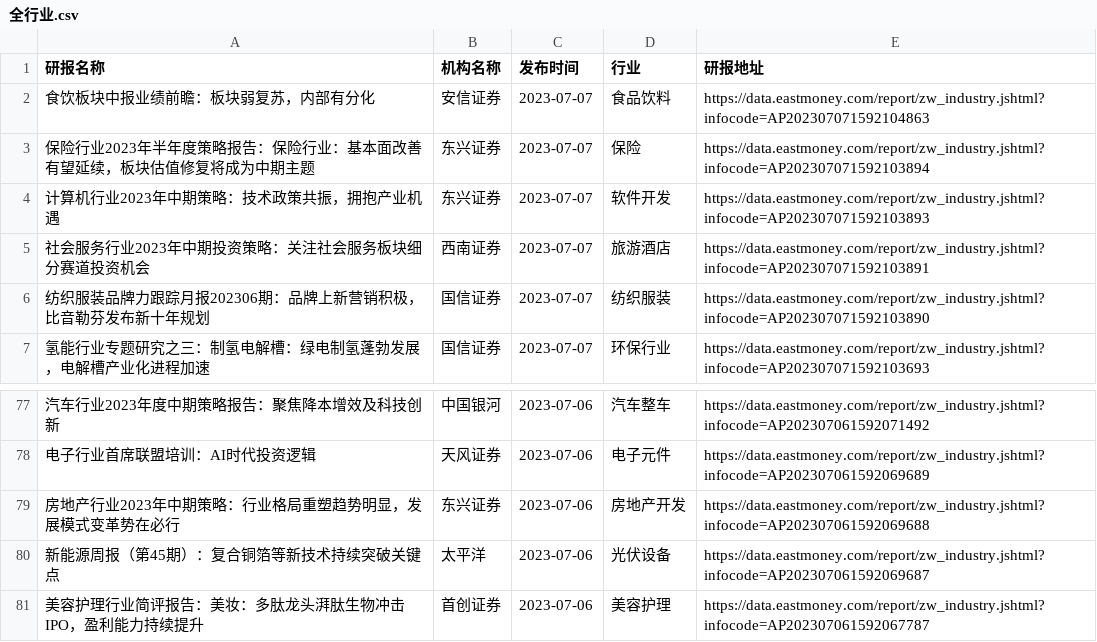
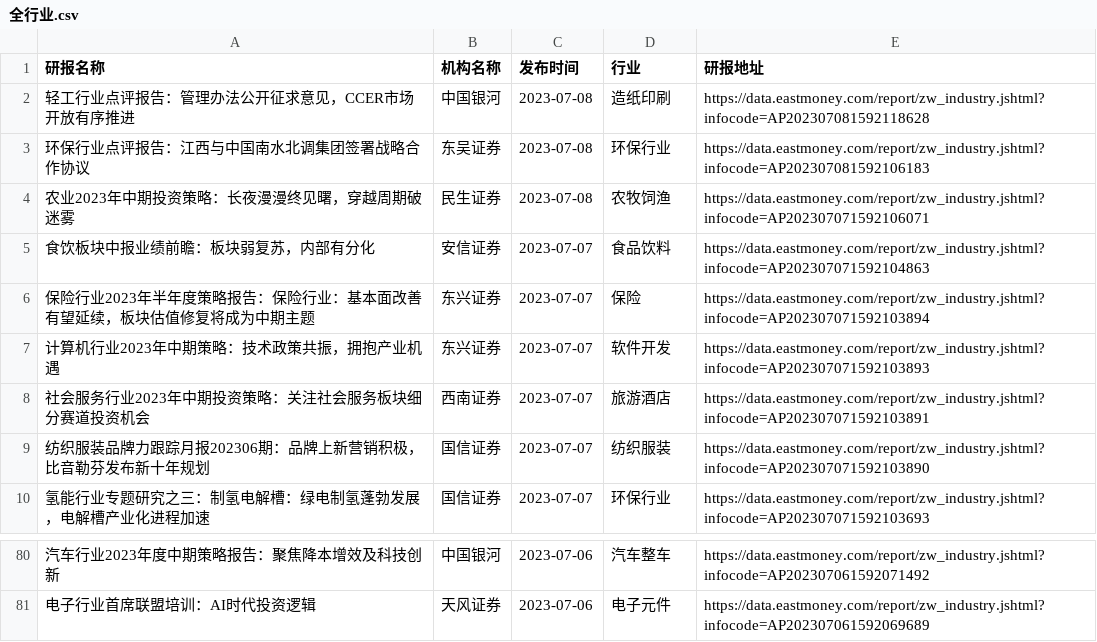
Before and after one commit to manymore13/eastmoney, a CSV file: gen/全行业/全行业.csv, drawn as a sheet; only a part is shown, gaps mark what is left out; removed rows and columns are numbered as before the commit, all else as after; the diff names each change by its address in the sheet, - before the commit and + after, or states it on an @@ line.

```diff
--- a/gen/全行业/全行业.csv
+++ b/gen/全行业/全行业.csv
+row 2: 轻工行业点评报告：管理办法公开征求意见，CCER市场开放有序推进 | 中国银河 | 2023-07-08 | 造纸印刷 | https://data.eastmoney.com/report/zw_industry.jshtml?infocode=AP202307081592118628
+row 3: 环保行业点评报告：江西与中国南水北调集团签署战略合作协议 | 东吴证券 | 2023-07-08 | 环保行业 | https://data.eastmoney.com/report/zw_industry.jshtml?infocode=AP202307081592106183
+row 4: 农业2023年中期投资策略：长夜漫漫终见曙，穿越周期破迷雾 | 民生证券 | 2023-07-08 | 农牧饲渔 | https://data.eastmoney.com/report/zw_industry.jshtml?infocode=AP202307071592106071
-row 79: 房地产行业2023年中期策略：行业格局重塑趋势明显，发展模式变革势在必行 | 东兴证券 | 2023-07-06 | 房地产开发 | https://data.eastmoney.com/report/zw_industry.jshtml?infocode=AP202307061592069688
-row 80: 新能源周报（第45期）：复合铜箔等新技术持续突破关键点 | 太平洋 | 2023-07-06 | 光伏设备 | https://data.eastmoney.com/report/zw_industry.jshtml?infocode=AP202307061592069687
-row 81: 美容护理行业简评报告：美妆：多肽龙头湃肽生物冲击IPO，盈利能力持续提升 | 首创证券 | 2023-07-06 | 美容护理 | https://data.eastmoney.com/report/zw_industry.jshtml?infocode=AP202307061592067787
```
Also changed, not shown: gen/农牧饲渔/农牧饲渔.csv, gen/环保行业/环保行业.csv, 7 other files.
